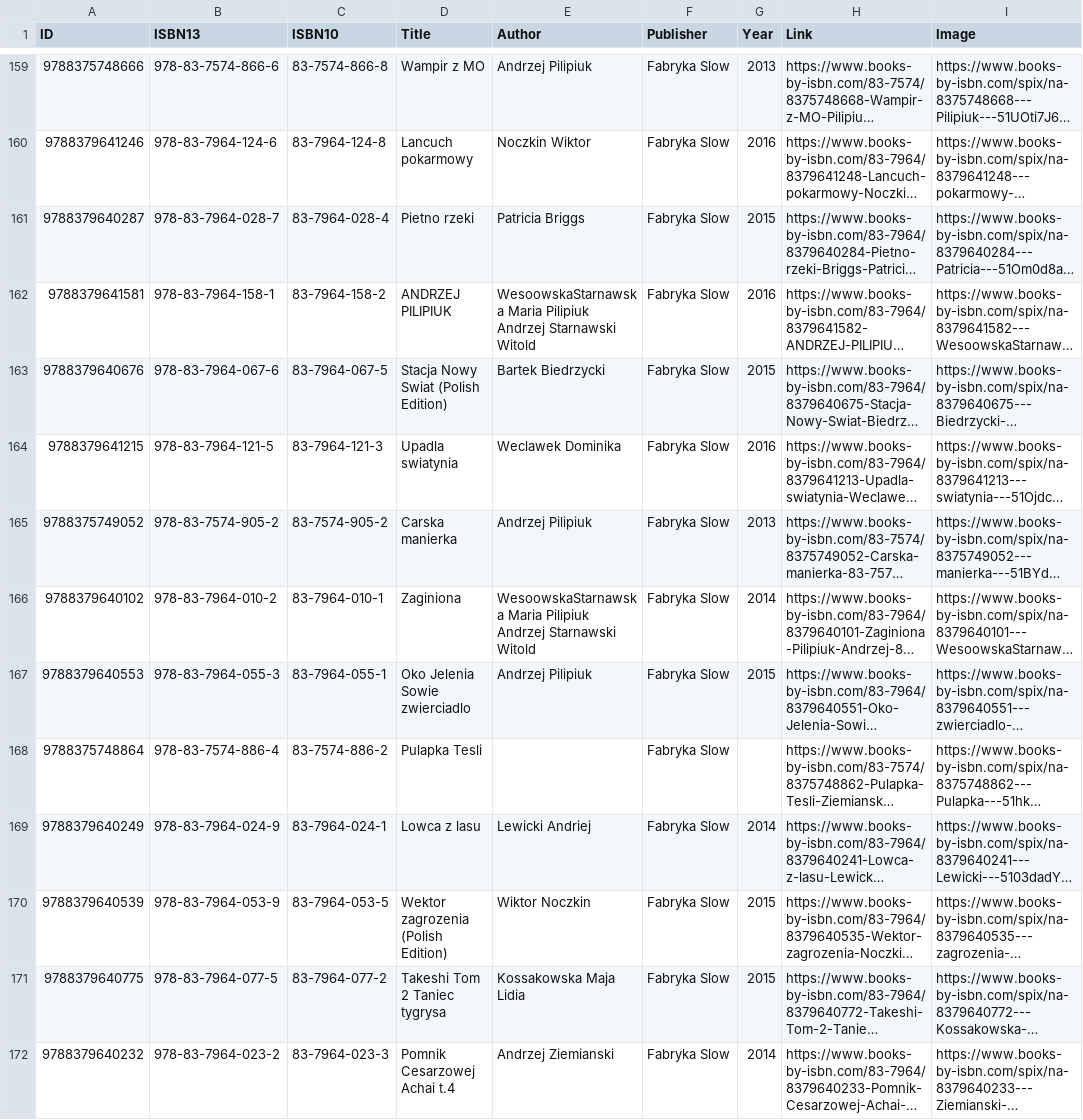
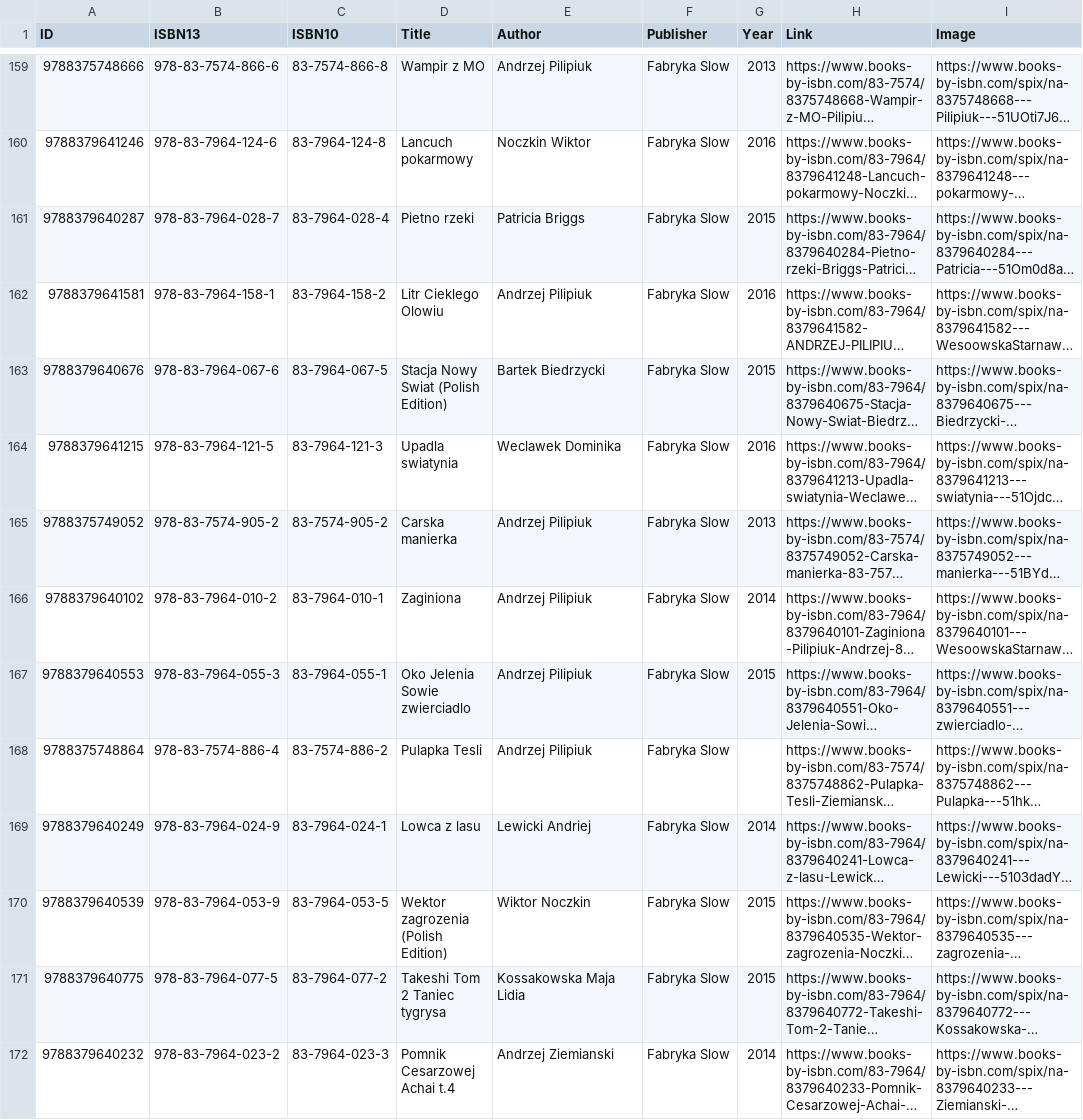
Before and after one commit to michael-donat/books, a CSV file: books.csv, drawn as a sheet; only a part is shown, gaps mark what is left out; long unchanged cells end in …; the diff covers the shown part only; the diff names each change by its address in the sheet, - before the commit and + after, or states it on an @@ line.

```diff
--- a/books.csv
+++ b/books.csv
-D162 (Title): ANDRZEJ PILIPIUK
+D162 (Title): Litr Cieklego Olowiu
-E162 (Author): WesoowskaStarnawska Maria Pilipiuk Andrzej Starnawski Witold
+E162 (Author): Andrzej Pilipiuk
-E166 (Author): WesoowskaStarnawska Maria Pilipiuk Andrzej Starnawski Witold
+E166 (Author): Andrzej Pilipiuk
-E168 (Author): (empty)
+E168 (Author): Andrzej Pilipiuk
```
Also changed, not shown: 2 removed rows and 53 edited cells elsewhere in this file.
